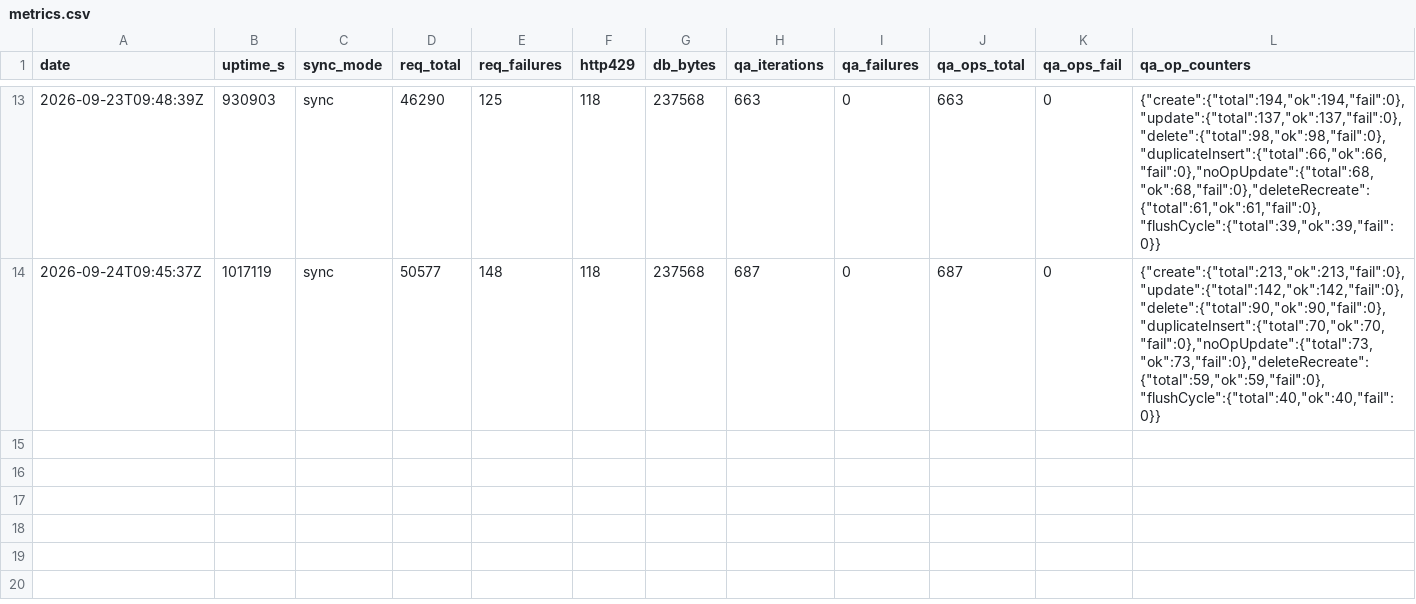
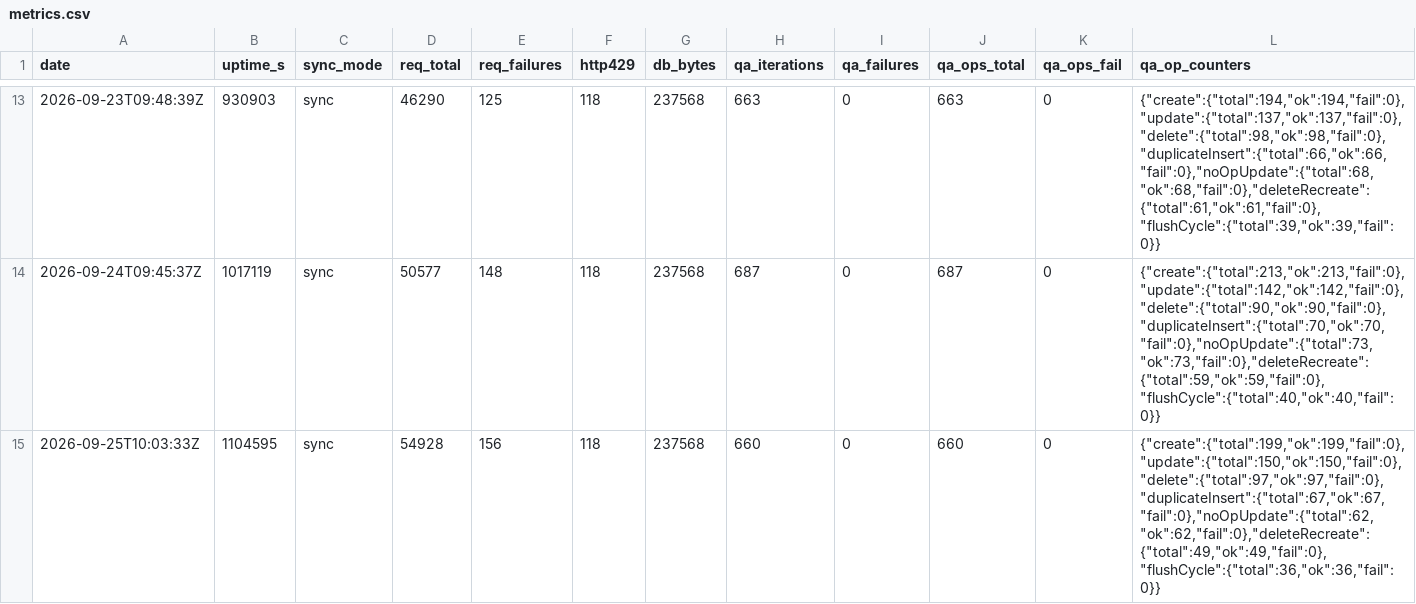
Before and after one commit to ManddarinShop/Hikoutei-Website, a CSV file: ops/metrics.csv, drawn as a sheet; only a part is shown, gaps mark what is left out; the diff names each change by its address in the sheet, - before the commit and + after, or states it on an @@ line.

```diff
--- a/ops/metrics.csv
+++ b/ops/metrics.csv
+row 15: 2026-09-25T10:03:33Z | 1104595 | sync | 54928 | 156 | 118 | 237568 | 660 | 0 | 660 | 0 | {"create":{"total":199,"ok":199,"fail":0},"update":{"total":150,"ok":150,"fail":0},"delete":{"total":97,"ok":97,"fail":0},"duplicateInsert":{"total":67,"ok":67,"fail":0},"noOpUpdate":{"total":62,"ok":62,"fail":0},"deleteRecreate":{"total":49,"ok":49,"fail":0},"flushCycle":{"total":36,"ok":36,"fail":0}}
```
